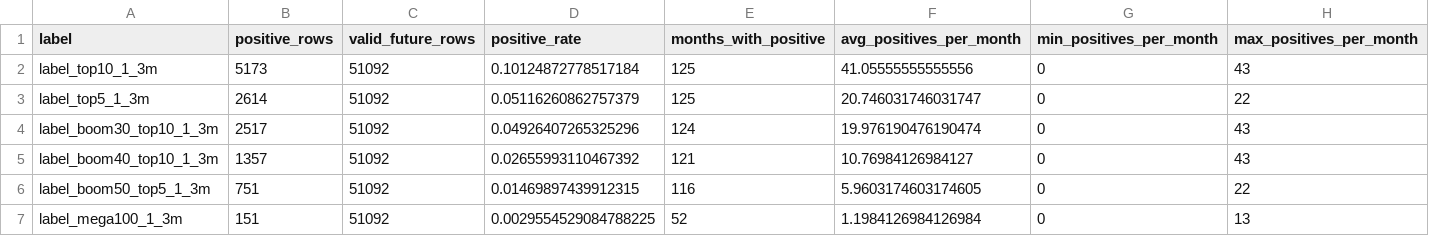
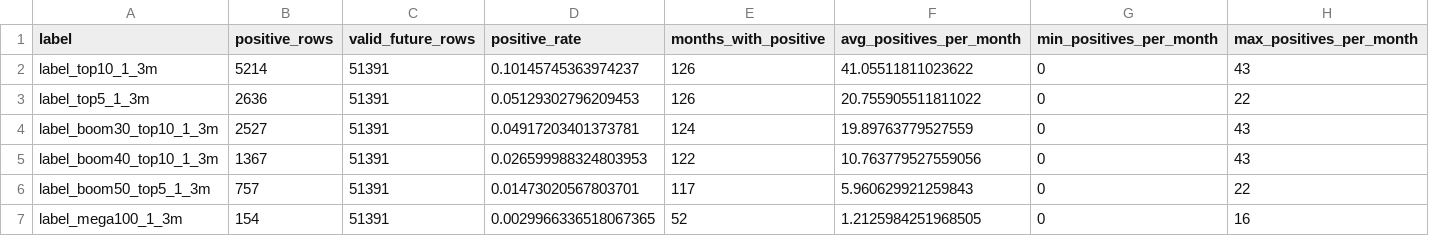
Before and after one commit to James1424/panel_label_construct, a CSV file: outputs/label_summary.csv, drawn as a sheet.

```diff
--- a/outputs/label_summary.csv
+++ b/outputs/label_summary.csv
@@ -1,7 +1,7 @@
 label,positive_rows,valid_future_rows,positive_rate,months_with_positive,avg_positives_per_month,min_positives_per_month,max_positives_per_month
-label_top10_1_3m,5173,51092,0.10124872778517184,125,41.05555555555556,0,43
-label_top5_1_3m,2614,51092,0.05116260862757379,125,20.746031746031747,0,22
-label_boom30_top10_1_3m,2517,51092,0.04926407265325296,124,19.976190476190474,0,43
-label_boom40_top10_1_3m,1357,51092,0.02655993110467392,121,10.76984126984127,0,43
-label_boom50_top5_1_3m,751,51092,0.01469897439912315,116,5.9603174603174605,0,22
-label_mega100_1_3m,151,51092,0.0029554529084788225,52,1.1984126984126984,0,13
+label_top10_1_3m,5214,51391,0.10145745363974237,126,41.05511811023622,0,43
+label_top5_1_3m,2636,51391,0.05129302796209453,126,20.755905511811022,0,22
+label_boom30_top10_1_3m,2527,51391,0.04917203401373781,124,19.89763779527559,0,43
+label_boom40_top10_1_3m,1367,51391,0.026599988324803953,122,10.763779527559056,0,43
+label_boom50_top5_1_3m,757,51391,0.01473020567803701,117,5.960629921259843,0,22
+label_mega100_1_3m,154,51391,0.0029966336518067365,52,1.2125984251968505,0,16
```
Also changed, not shown: data/seed_universe.csv, data/seed_universe_sources_long.csv, 7 other files.
